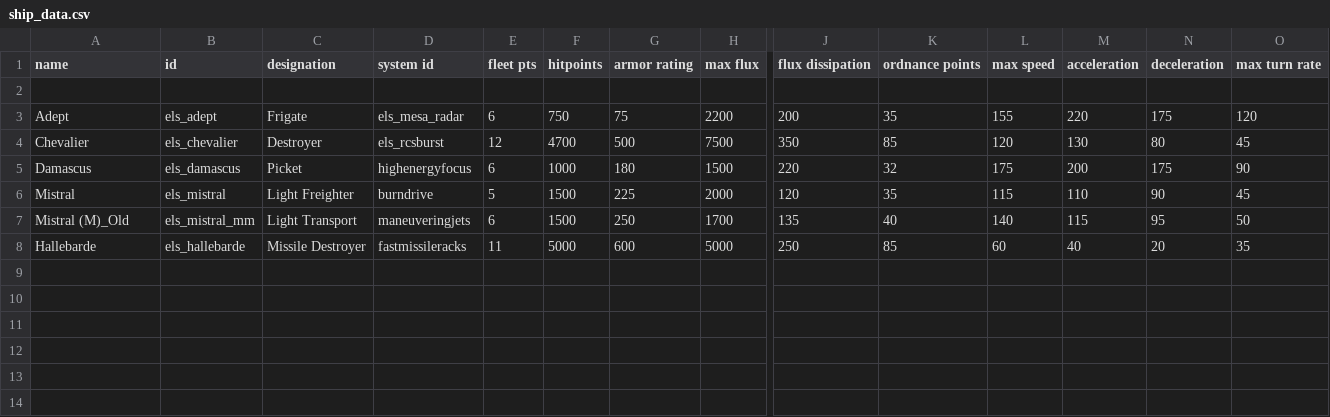
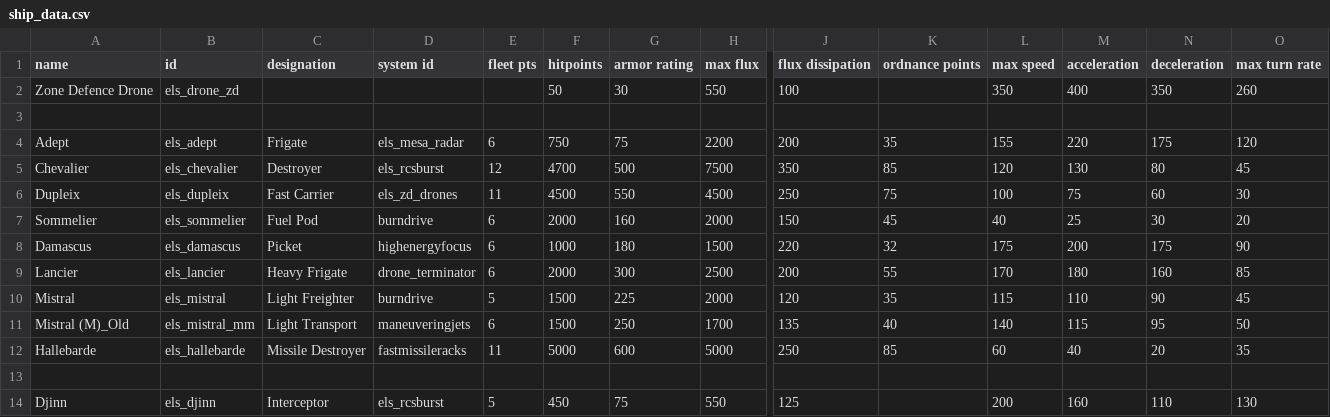
Before and after one commit to hawkw/els, a CSV file: data/hulls/ship_data.csv, drawn as a sheet; only a part is shown, gaps mark what is left out; rows hold the shown columns only; the diff names each change by its address in the sheet, - before the commit and + after, or states it on an @@ line.

Commit message:
start on the Dupleix Light Carrier

```diff
--- a/data/hulls/ship_data.csv
+++ b/data/hulls/ship_data.csv
+row 2: Zone Defence Drone | els_drone_zd |  |  |  | 50 | 30 | 550 | 100 |  | 350 | 400 | 350 | 260
+row 6: Dupleix | els_dupleix | Fast Carrier | els_zd_drones | 11 | 4500 | 550 | 4500 | 250 | 75 | 100 | 75 | 60 | 30
+row 7: Sommelier | els_sommelier | Fuel Pod | burndrive | 6 | 2000 | 160 | 2000 | 150 | 45 | 40 | 25 | 30 | 20
+row 9: Lancier | els_lancier | Heavy Frigate | drone_terminator | 6 | 2000 | 300 | 2500 | 200 | 55 | 170 | 180 | 160 | 85
+row 13: (empty)
+row 14: Djinn | els_djinn | Interceptor | els_rcsburst | 5 | 450 | 75 | 550 | 125 |  | 200 | 160 | 110 | 130
```
Also changed, not shown: data/shipsystems/ship_systems.csv, 5 other files.
